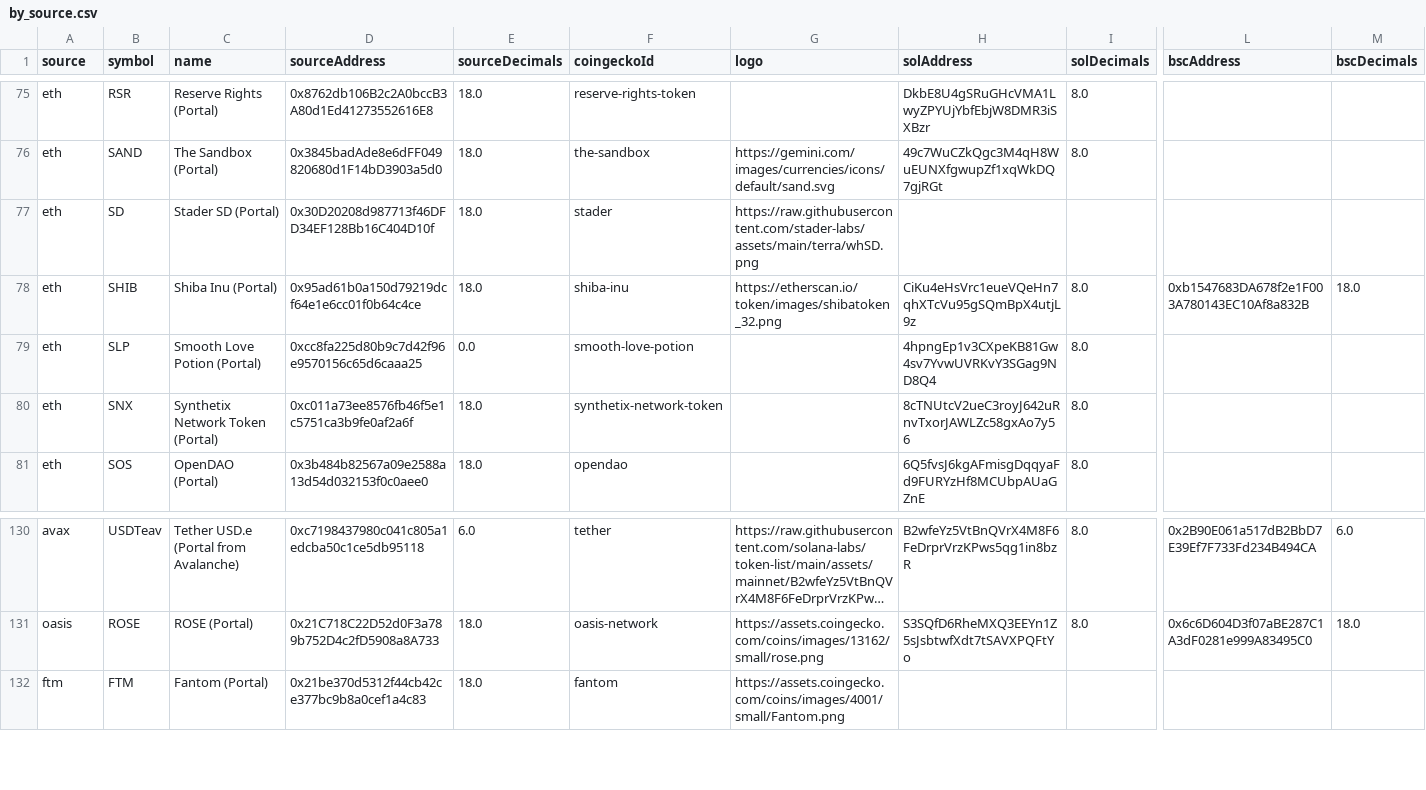
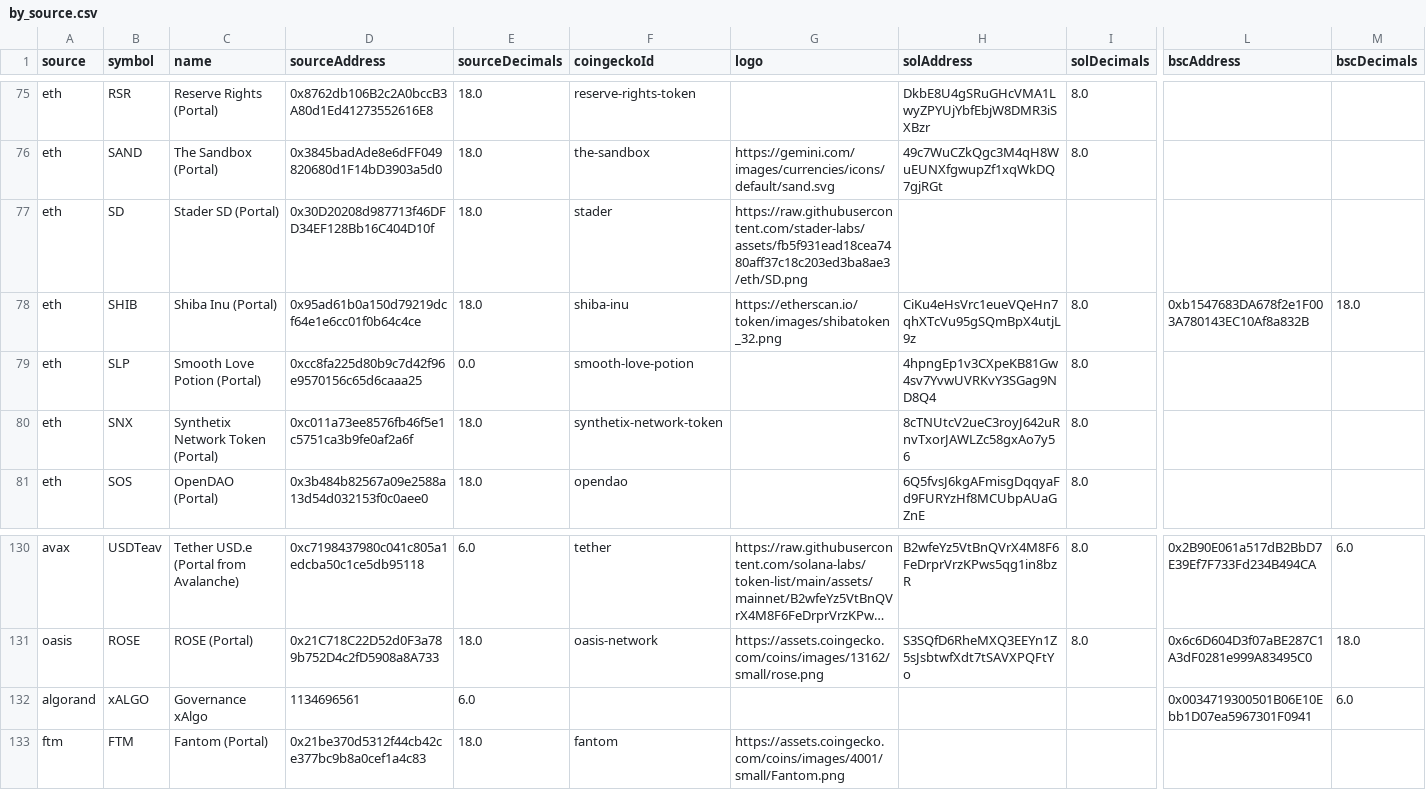
Before and after one commit to wormhole-foundation/wormhole-token-list, a CSV file: content/by_source.csv, drawn as a sheet; only a part is shown, gaps mark what is left out; long unchanged cells end in …; rows hold the shown columns only; the diff names each change by its address in the sheet, - before the commit and + after, or states it on an @@ line.

Commit message:
Add xAlgo Token

```diff
--- a/content/by_source.csv
+++ b/content/by_source.csv
-G77 (logo): https://raw.githubusercontent.com/stader-labs/assets/main/terra/whSD.png
+G77 (logo): https://raw.githubusercontent.com/stader-labs/assets/fb5f931ead18cea7480aff37c18c203ed3ba8ae3/eth/SD.png
+row 132: algorand | xALGO | Governance xAlgo | 1134696561 | 6.0 |  |  |  |  | 0x0034719300501B06E10Ebb1D07ea5967301F0941 | 6.0
```
Also changed, not shown: content/by_dest.csv, 9 other files.
